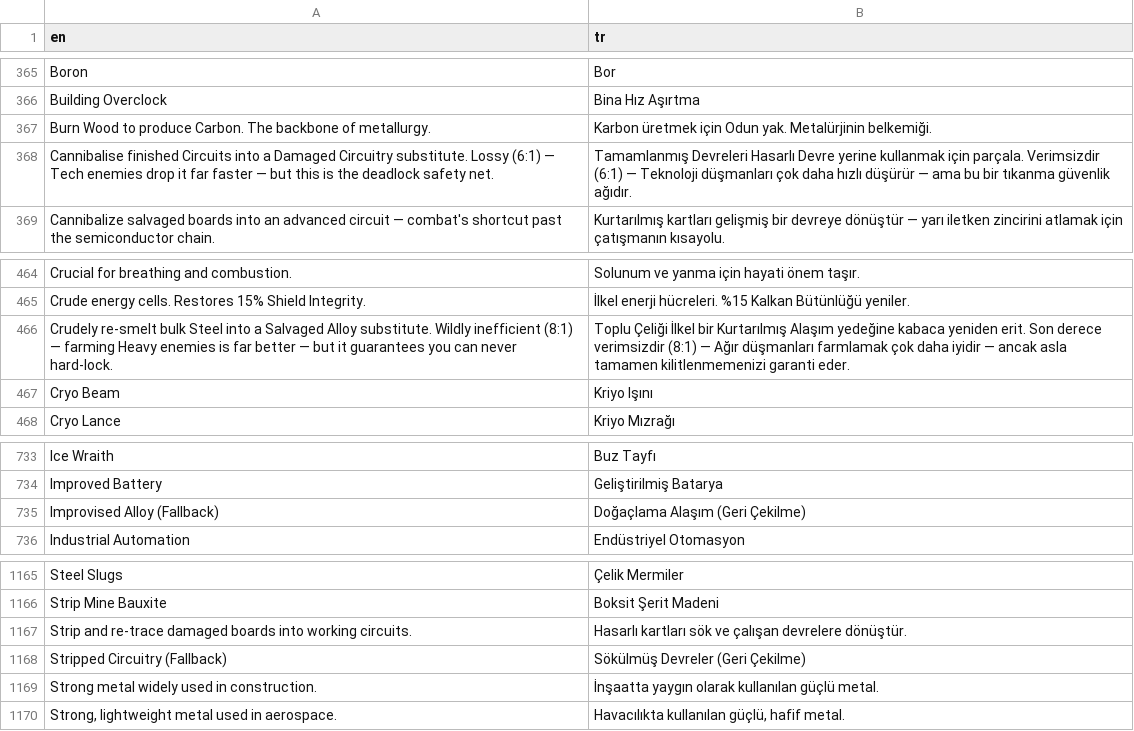
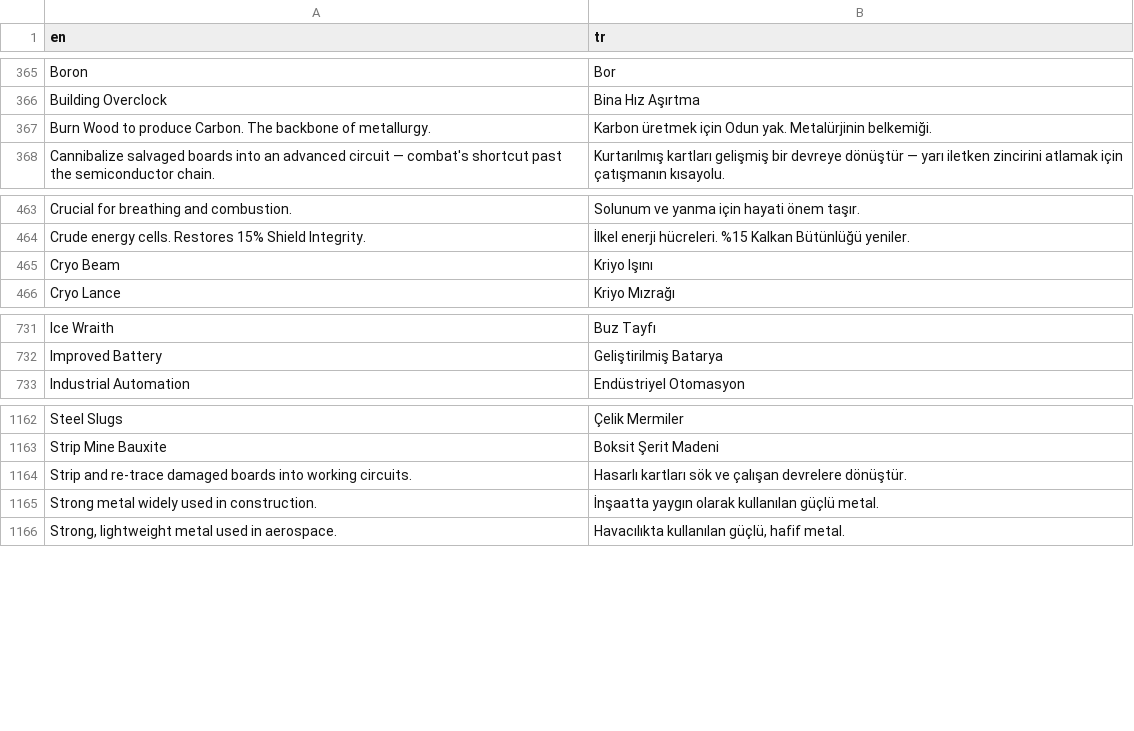
Before and after one commit to trakyalilter/TestMobileGame, a CSV file: localization/strings.csv, drawn as a sheet; only a part is shown, gaps mark what is left out.

```diff
--- a/localization/strings.csv
+++ b/localization/strings.csv
@@ -367,3 +367,2 @@
 "Burn Wood to produce Carbon. The backbone of metallurgy.","Karbon üretmek için Odun yak. Metalürjinin belkemiği."
-"Cannibalise finished Circuits into a Damaged Circuitry substitute. Lossy (6:1) — Tech enemies drop it far faster — but this is the deadlock safety net.","Tamamlanmış Devreleri Hasarlı Devre yerine kullanmak için parçala. Verimsizdir (6:1) — Teknoloji düşmanları çok daha hızlı düşürür — ama bu bir tıkanma güvenlik ağıdır."
 "Cannibalize salvaged boards into an advanced circuit — combat's shortcut past the semiconductor chain.","Kurtarılmış kartları gelişmiş bir devreye dönüştür — yarı iletken zincirini atlamak için çatışmanın kısayolu."
@@ -465,3 +464,2 @@
 "Crude energy cells. Restores 15% Shield Integrity.","İlkel enerji hücreleri. %15 Kalkan Bütünlüğü yeniler."
-"Crudely re-smelt bulk Steel into a Salvaged Alloy substitute. Wildly inefficient (8:1) — farming Heavy enemies is far better — but it guarantees you can never hard-lock.","Toplu Çeliği İlkel bir Kurtarılmış Alaşım yedeğine kabaca yeniden erit. Son derece verimsizdir (8:1) — Ağır düşmanları farmlamak çok daha iyidir — ancak asla tamamen kilitlenmemenizi garanti eder."
 "Cryo Beam","Kriyo Işını"
@@ -734,3 +732,2 @@
 "Improved Battery","Geliştirilmiş Batarya"
-"Improvised Alloy (Fallback)","Doğaçlama Alaşım (Geri Çekilme)"
 "Industrial Automation","Endüstriyel Otomasyon"
@@ -1167,3 +1164,2 @@
 "Strip and re-trace damaged boards into working circuits.","Hasarlı kartları sök ve çalışan devrelere dönüştür."
-"Stripped Circuitry (Fallback)","Sökülmüş Devreler (Geri Çekilme)"
 "Strong metal widely used in construction.","İnşaatta yaygın olarak kullanılan güçlü metal."
```
Also changed, not shown: 3 other files.
